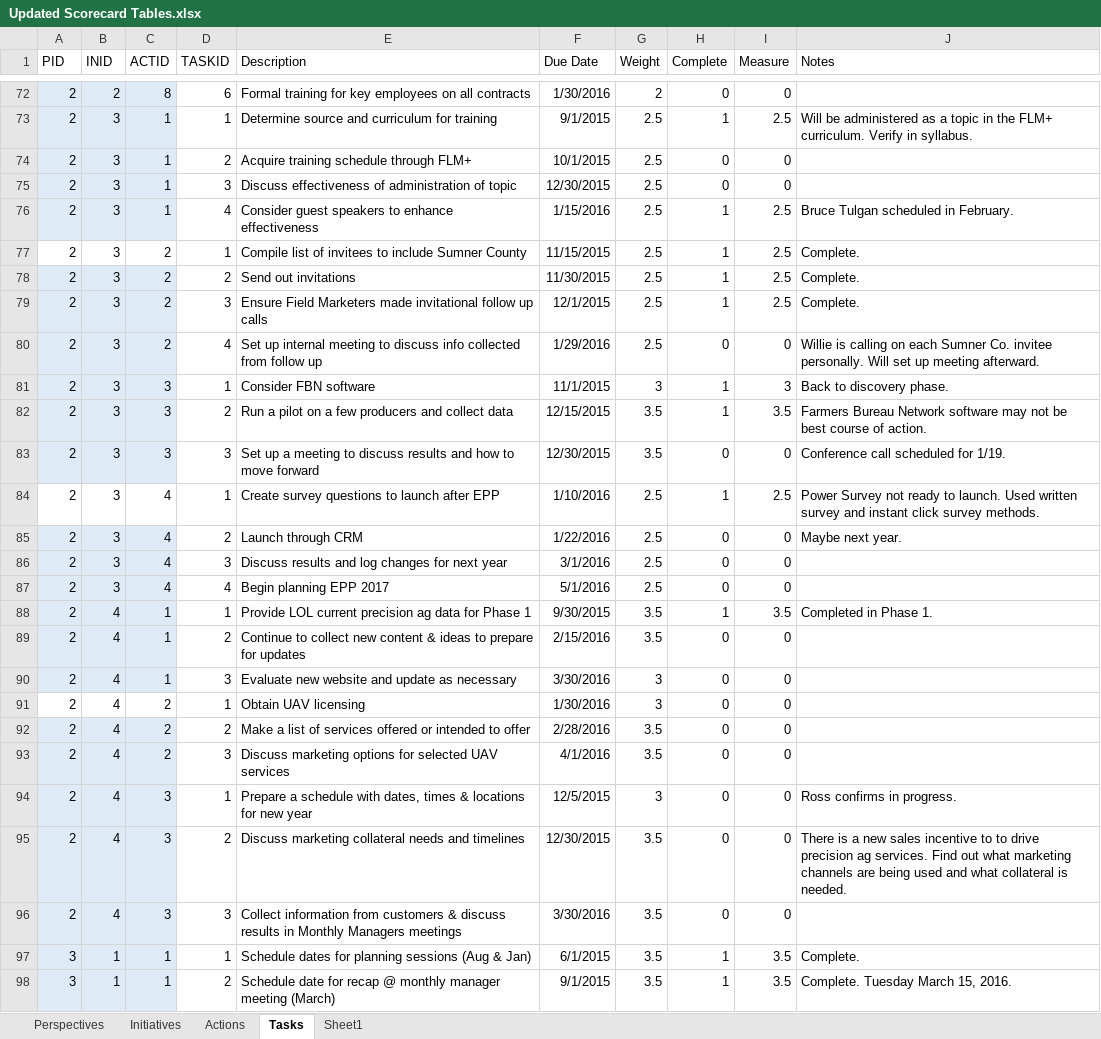
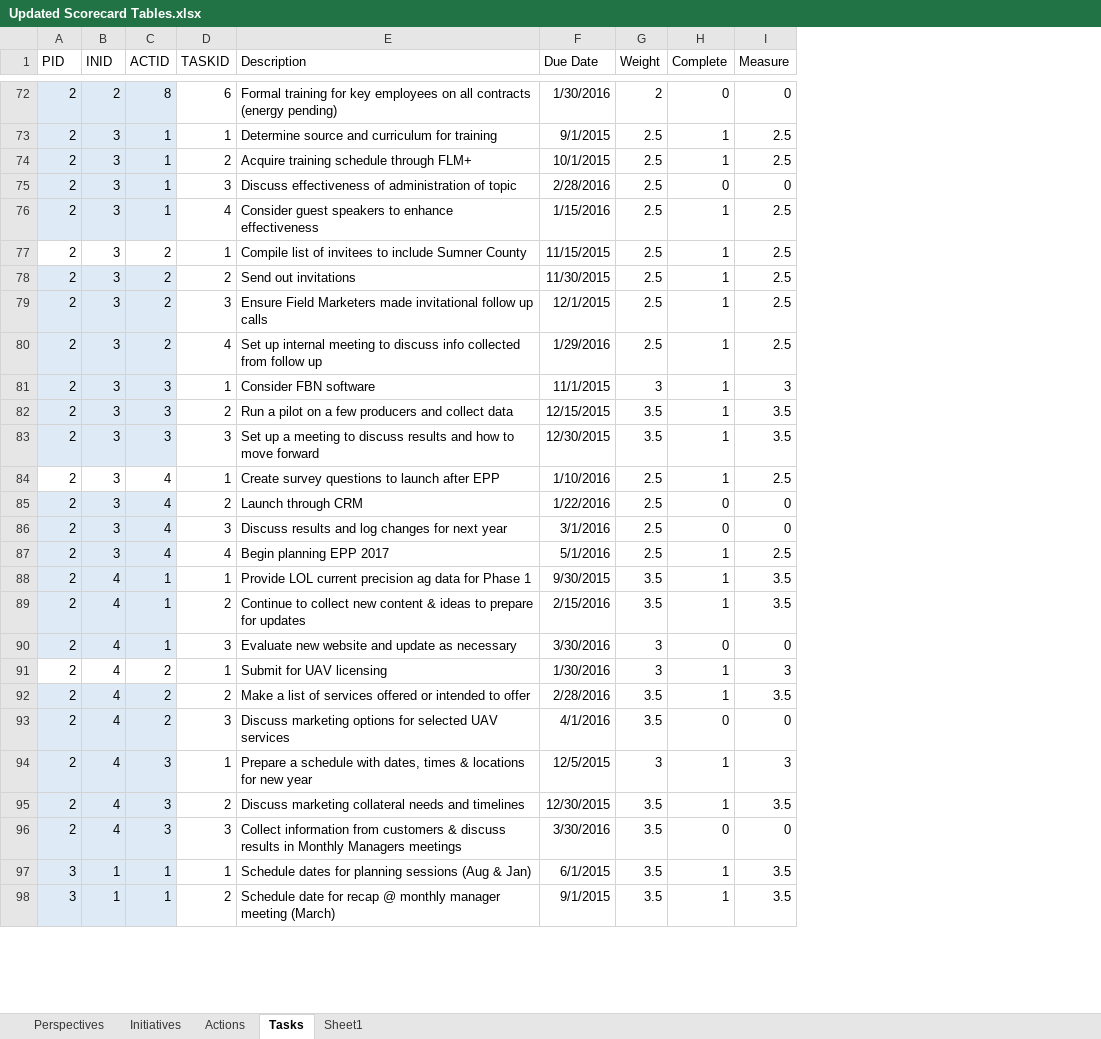
Before and after one commit to mandielyons/logi-livebuild, an Excel workbook: UploadedFiles/Updated Scorecard Tables.xlsx, sheet Tasks, drawn as a sheet; only a part is shown, gaps mark what is left out; values as stored, in another font and other column widths than the file's, no borders; table styles not drawn; the diff covers the shown part only; the diff names each change by its address in the sheet, - before the commit and + after, or states it on an @@ line.

```diff
--- a/UploadedFiles/Updated Scorecard Tables.xlsx (sheet Tasks)
+++ b/UploadedFiles/Updated Scorecard Tables.xlsx (sheet Tasks)
-column J (Notes), rows 73-98: Will be administered as a topic in the FLM+ curriculum. Verify in syllabus. |  |  | Bruce Tulgan scheduled in February. | Complete. | Complete. | Complete. | Willie is calling on each Sumner Co. invitee personally. Will set up meeting afterward. | Back to discovery phase. | Farmers Bureau Network software may not be best course of action. | Conference call scheduled for 1/19. | Power Survey not ready to launch. Used written survey and instant click survey methods. | Maybe next year. |  |  | Completed in Phase 1. |  |  |  |  |  | Ross confirms in progress. | There is a new sales incentive to to drive precision ag services. Find out what marketing channels are being used and what collateral is needed. |  | Complete. | Complete. Tuesday March 15, 2016.
-E72 (Description): …all contracts
+E72 (Description): …all contracts (energy pending)
-H74 (Complete): 0
+H74 (Complete): 1
-I74 (Measure): 0
+I74 (Measure): 2.5
-F75 (Due Date): 12/30/2015
+F75 (Due Date): 2/28/2016
-H80 (Complete): 0
+H80 (Complete): 1
-I80 (Measure): 0
+I80 (Measure): 2.5
-H83 (Complete): 0
+H83 (Complete): 1
-I83 (Measure): 0
+I83 (Measure): 3.5
-H87 (Complete): 0
+H87 (Complete): 1
-I87 (Measure): 0
+I87 (Measure): 2.5
-H89 (Complete): 0
+H89 (Complete): 1
-I89 (Measure): 0
+I89 (Measure): 3.5
-E91 (Description): Obtain UAV licensing
+E91 (Description): Submit for UAV licensing
-H91:H92 (Complete): 0
+H91:H92 (Complete): 1
-I91 (Measure): 0
+I91 (Measure): 3
-I92 (Measure): 0
+I92 (Measure): 3.5
-H94:H95 (Complete): 0
+H94:H95 (Complete): 1
-I94 (Measure): 0
+I94 (Measure): 3
-I95 (Measure): 0
+I95 (Measure): 3.5
```
Also changed, not shown: 86 edited cells and cell formats elsewhere in this sheet, sheet Actions, sheet Initiatives, sheet Perspectives, UploadedFiles/AFDTanks.xlsx, UploadedFiles/TMACNTRTSHIPR.xlsx, 1 other file.
